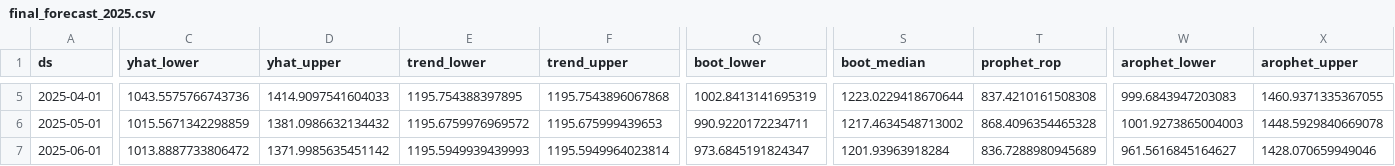
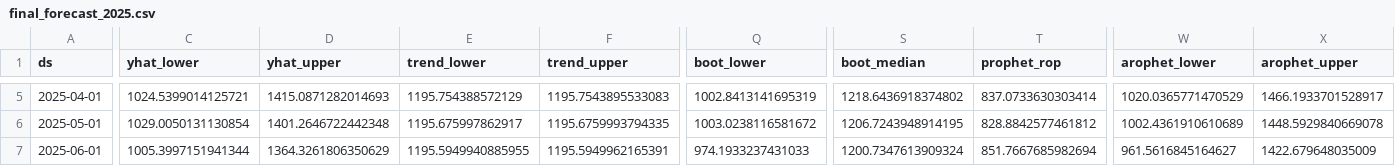
Before and after one commit to ashiqurrahmanshihab/Hybrid_Demand_Forecasting_and-Reorder_Point_Planning_Using_AROPHET, a CSV file: final_forecast_2025.csv, drawn as a sheet; only a part is shown, gaps mark what is left out; the diff covers the shown part only; the diff names each change by its address in the sheet, - before the commit and + after, or states it on an @@ line.

```diff
--- a/final_forecast_2025.csv
+++ b/final_forecast_2025.csv
-C5 (yhat_lower): 1043.5575766743736
+C5 (yhat_lower): 1024.5399014125721
-D5 (yhat_upper): 1414.9097541604033
+D5 (yhat_upper): 1415.0871282014693
-E5 (trend_lower): 1195.754388397895
+E5 (trend_lower): 1195.754388572129
-F5 (trend_upper): 1195.7543896067868
+F5 (trend_upper): 1195.7543895533083
-S5 (boot_median): 1223.0229418670644
+S5 (boot_median): 1218.6436918374802
-T5 (prophet_rop): 837.4210161508308
+T5 (prophet_rop): 837.0733630303414
-W5 (arophet_lower): 999.6843947203083
+W5 (arophet_lower): 1020.0365771470529
-X5 (arophet_upper): 1460.9371335367055
+X5 (arophet_upper): 1466.1933701528917
-C6 (yhat_lower): 1015.5671342298859
+C6 (yhat_lower): 1029.0050131130854
-D6 (yhat_upper): 1381.0986632134432
+D6 (yhat_upper): 1401.2646722442348
-E6 (trend_lower): 1195.6759976969572
+E6 (trend_lower): 1195.675997862917
-F6 (trend_upper): 1195.675999439653
+F6 (trend_upper): 1195.6759993794335
-Q6 (boot_lower): 990.9220172234711
+Q6 (boot_lower): 1003.0238116581672
-S6 (boot_median): 1217.4634548713002
+S6 (boot_median): 1206.7243948914195
-T6 (prophet_rop): 868.4096354465328
+T6 (prophet_rop): 828.8842577461812
-W6 (arophet_lower): 1001.9273865004003
+W6 (arophet_lower): 1002.4361910610689
-C7 (yhat_lower): 1013.8887733806472
+C7 (yhat_lower): 1005.3997151941344
-D7 (yhat_upper): 1371.9985635451142
+D7 (yhat_upper): 1364.3261806350629
-E7 (trend_lower): 1195.5949939439993
+E7 (trend_lower): 1195.5949940885955
-F7 (trend_upper): 1195.5949964023814
+F7 (trend_upper): 1195.5949962165391
-Q7 (boot_lower): 973.6845191824347
+Q7 (boot_lower): 974.1933237431033
-S7 (boot_median): 1201.93963918284
+S7 (boot_median): 1200.7347613909324
-T7 (prophet_rop): 836.7288980945689
+T7 (prophet_rop): 851.7667685982694
-X7 (arophet_upper): 1428.070659949046
+X7 (arophet_upper): 1422.679648035009
```
Also changed, not shown: 86 edited cells elsewhere in this file, 1 other file.
